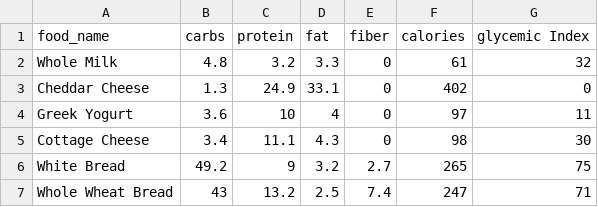
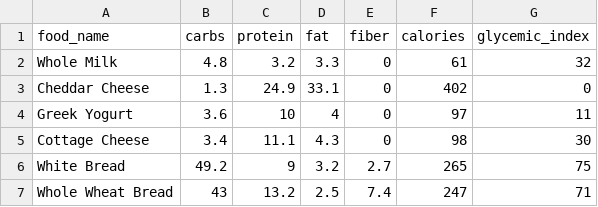
Before and after one commit to nehaadahiya/Diabeedoc, a CSV file: backend/dataset/food_data.csv, drawn as a sheet; only a part is shown.

Commit message:
update

```diff
--- a/backend/dataset/food_data.csv
+++ b/backend/dataset/food_data.csv
@@ -1,2 +1,2 @@
-food_name,carbs,protein ,fat,fiber,calories,glycemic Index
+food_name,carbs,protein ,fat,fiber,calories,glycemic_index
 Whole Milk,4.8,3.2,3.3,0,61,32
```
